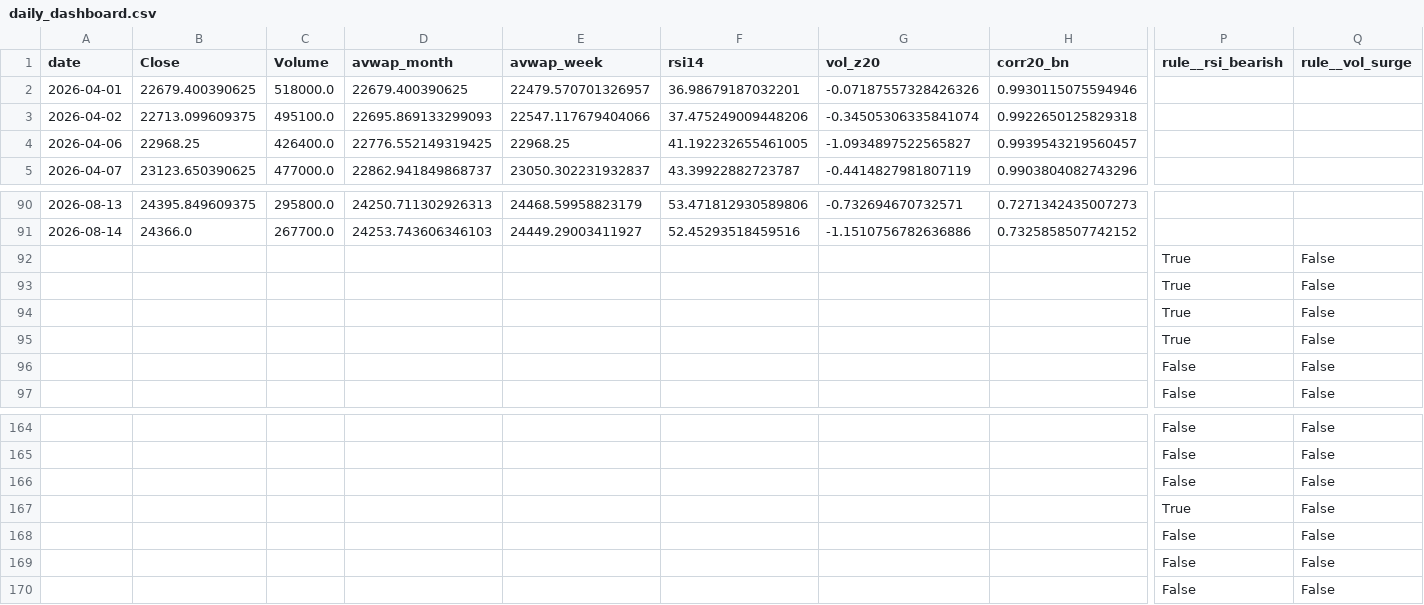
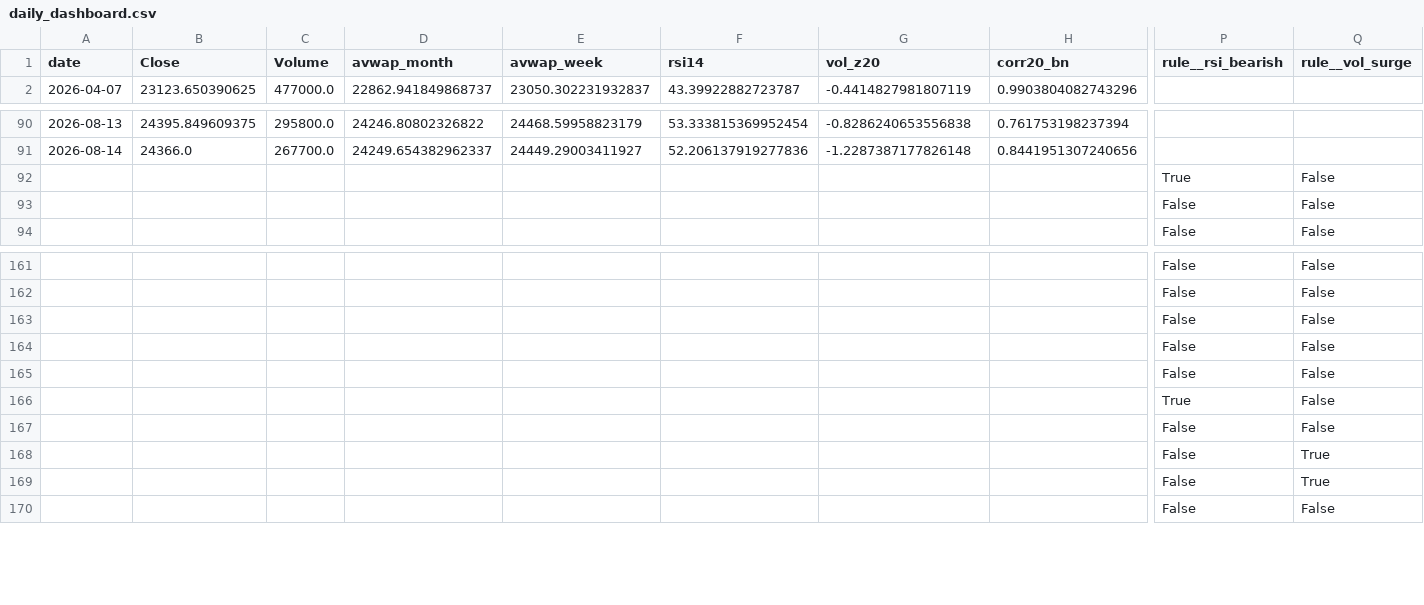
Before and after one commit to rushikesh4291/nifty-mood-mini, a CSV file: out/daily_dashboard.csv, drawn as a sheet; only a part is shown, gaps mark what is left out; removed rows and columns are numbered as before the commit, all else as after; rows hold the shown columns only; the diff covers the shown part only; the diff names each change by its address in the sheet, - before the commit and + after, or states it on an @@ line.

```diff
--- a/out/daily_dashboard.csv
+++ b/out/daily_dashboard.csv
-row 2: 2026-04-01 | 22679.400390625 | 518000.0 | 22679.400390625 | 22479.570701326957 | 36.98679187032201 | -0.07187557328426326 | 0.9930115075594946
-row 3: 2026-04-02 | 22713.099609375 | 495100.0 | 22695.869133299093 | 22547.117679404066 | 37.475249009448206 | -0.34505306335841074 | 0.9922650125829318
-row 4: 2026-04-06 | 22968.25 | 426400.0 | 22776.552149319425 | 22968.25 | 41.192232655461005 | -1.0934897522565827 | 0.9939543219560457
-D90 (avwap_month): 24250.711302926313
+D90 (avwap_month): 24246.80802326822
-F90 (rsi14): 53.471812930589806
+F90 (rsi14): 53.333815369952454
-G90 (vol_z20): -0.732694670732571
+G90 (vol_z20): -0.8286240653556838
-H90 (corr20_bn): 0.7271342435007273
+H90 (corr20_bn): 0.761753198237394
-D91 (avwap_month): 24253.743606346103
+D91 (avwap_month): 24249.654382962337
-F91 (rsi14): 52.45293518459516
+F91 (rsi14): 52.206137919277836
-G91 (vol_z20): -1.1510756782636886
+G91 (vol_z20): -1.2287387177826148
-H91 (corr20_bn): 0.7325858507742152
+H91 (corr20_bn): 0.8441951307240656
-row 92:  |  |  |  |  |  |  |  | True | False
-row 93:  |  |  |  |  |  |  |  | True | False
-row 94:  |  |  |  |  |  |  |  | True | False
+row 163:  |  |  |  |  |  |  |  | False | False
+row 164:  |  |  |  |  |  |  |  | False | False
-Q168 (rule__vol_surge): False
+Q168 (rule__vol_surge): True
+row 169:  |  |  |  |  |  |  |  | False | True
```
Also changed, not shown: 3 added rows and 62 edited cells elsewhere in this file.
